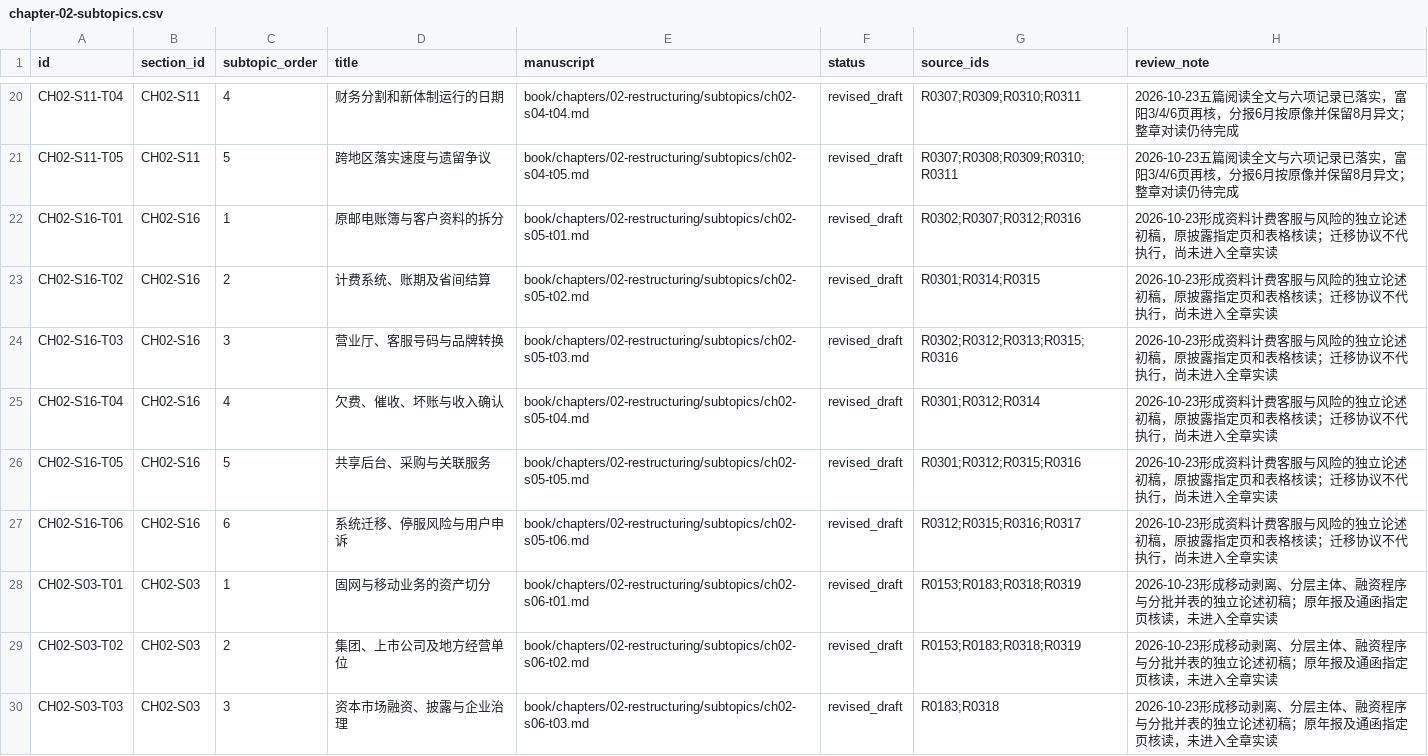
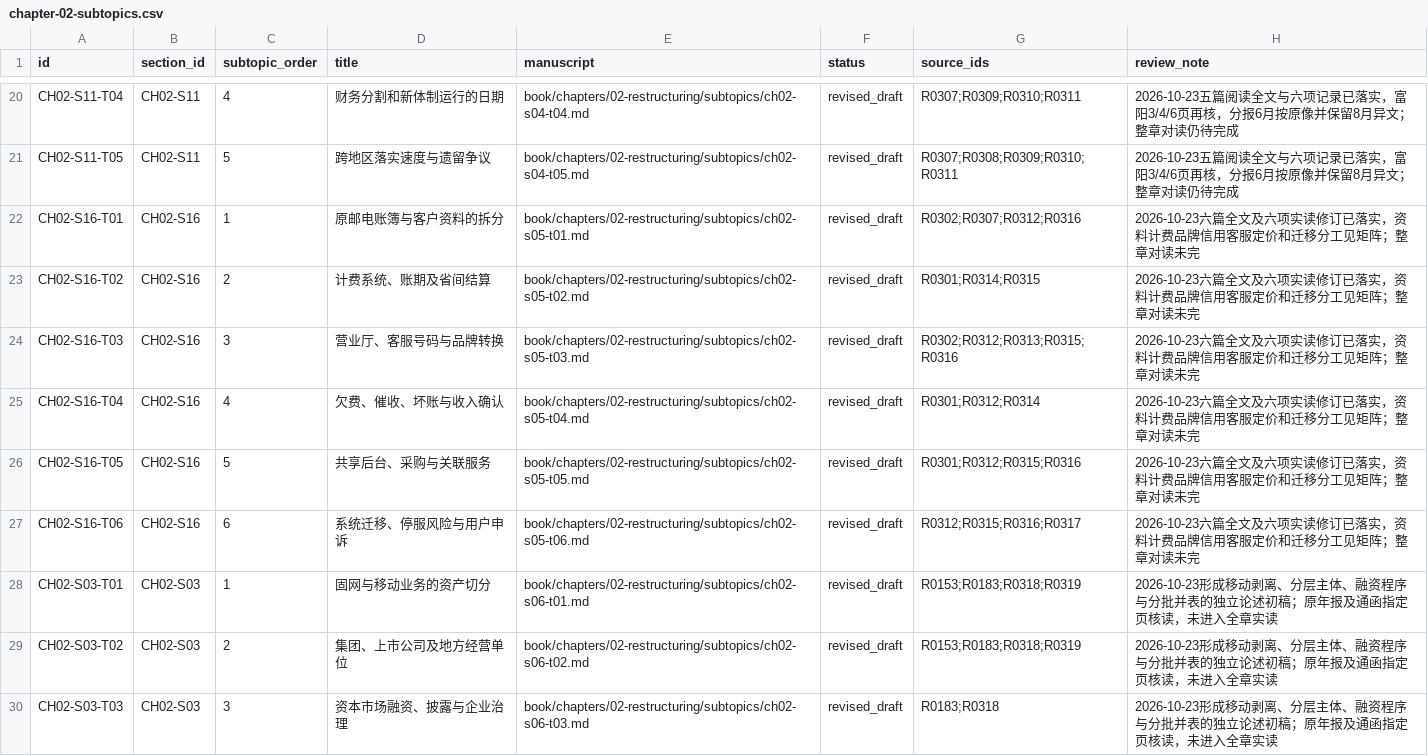
Before and after one commit to pty819/order-of-connectivity, a CSV file: research/chapter-02-subtopics.csv, drawn as a sheet; only a part is shown, gaps mark what is left out.

```diff
--- a/research/chapter-02-subtopics.csv
+++ b/research/chapter-02-subtopics.csv
@@ -21,8 +21,8 @@ CH02-S11-T04,CH02-S11,4,财务分割和新体制运行的日期,book/chapters/02
 CH02-S11-T05,CH02-S11,5,跨地区落实速度与遗留争议,book/chapters/02-restructuring/subtopics/ch02-s04-t05.md,revised_draft,R0307;R0308;R0309;R0310;R0311,2026-10-23五篇阅读全文与六项记录已落实，富阳3/4/6页再核，分报6月按原像并保留8月异文；整章对读仍待完成
-CH02-S16-T01,CH02-S16,1,原邮电账簿与客户资料的拆分,book/chapters/02-restructuring/subtopics/ch02-s05-t01.md,revised_draft,R0302;R0307;R0312;R0316,2026-10-23形成资料计费客服与风险的独立论述初稿，原披露指定页和表格核读；迁移协议不代执行，尚未进入全章实读
-CH02-S16-T02,CH02-S16,2,计费系统、账期及省间结算,book/chapters/02-restructuring/subtopics/ch02-s05-t02.md,revised_draft,R0301;R0314;R0315,2026-10-23形成资料计费客服与风险的独立论述初稿，原披露指定页和表格核读；迁移协议不代执行，尚未进入全章实读
-CH02-S16-T03,CH02-S16,3,营业厅、客服号码与品牌转换,book/chapters/02-restructuring/subtopics/ch02-s05-t03.md,revised_draft,R0302;R0312;R0313;R0315;R0316,2026-10-23形成资料计费客服与风险的独立论述初稿，原披露指定页和表格核读；迁移协议不代执行，尚未进入全章实读
-CH02-S16-T04,CH02-S16,4,欠费、催收、坏账与收入确认,book/chapters/02-restructuring/subtopics/ch02-s05-t04.md,revised_draft,R0301;R0312;R0314,2026-10-23形成资料计费客服与风险的独立论述初稿，原披露指定页和表格核读；迁移协议不代执行，尚未进入全章实读
-CH02-S16-T05,CH02-S16,5,共享后台、采购与关联服务,book/chapters/02-restructuring/subtopics/ch02-s05-t05.md,revised_draft,R0301;R0312;R0315;R0316,2026-10-23形成资料计费客服与风险的独立论述初稿，原披露指定页和表格核读；迁移协议不代执行，尚未进入全章实读
-CH02-S16-T06,CH02-S16,6,系统迁移、停服风险与用户申诉,book/chapters/02-restructuring/subtopics/ch02-s05-t06.md,revised_draft,R0312;R0315;R0316;R0317,2026-10-23形成资料计费客服与风险的独立论述初稿，原披露指定页和表格核读；迁移协议不代执行，尚未进入全章实读
+CH02-S16-T01,CH02-S16,1,原邮电账簿与客户资料的拆分,book/chapters/02-restructuring/subtopics/ch02-s05-t01.md,revised_draft,R0302;R0307;R0312;R0316,2026-10-23六篇全文及六项实读修订已落实，资料计费品牌信用客服定价和迁移分工见矩阵；整章对读未完
+CH02-S16-T02,CH02-S16,2,计费系统、账期及省间结算,book/chapters/02-restructuring/subtopics/ch02-s05-t02.md,revised_draft,R0301;R0314;R0315,2026-10-23六篇全文及六项实读修订已落实，资料计费品牌信用客服定价和迁移分工见矩阵；整章对读未完
+CH02-S16-T03,CH02-S16,3,营业厅、客服号码与品牌转换,book/chapters/02-restructuring/subtopics/ch02-s05-t03.md,revised_draft,R0302;R0312;R0313;R0315;R0316,2026-10-23六篇全文及六项实读修订已落实，资料计费品牌信用客服定价和迁移分工见矩阵；整章对读未完
+CH02-S16-T04,CH02-S16,4,欠费、催收、坏账与收入确认,book/chapters/02-restructuring/subtopics/ch02-s05-t04.md,revised_draft,R0301;R0312;R0314,2026-10-23六篇全文及六项实读修订已落实，资料计费品牌信用客服定价和迁移分工见矩阵；整章对读未完
+CH02-S16-T05,CH02-S16,5,共享后台、采购与关联服务,book/chapters/02-restructuring/subtopics/ch02-s05-t05.md,revised_draft,R0301;R0312;R0315;R0316,2026-10-23六篇全文及六项实读修订已落实，资料计费品牌信用客服定价和迁移分工见矩阵；整章对读未完
+CH02-S16-T06,CH02-S16,6,系统迁移、停服风险与用户申诉,book/chapters/02-restructuring/subtopics/ch02-s05-t06.md,revised_draft,R0312;R0315;R0316;R0317,2026-10-23六篇全文及六项实读修订已落实，资料计费品牌信用客服定价和迁移分工见矩阵；整章对读未完
 CH02-S03-T01,CH02-S03,1,固网与移动业务的资产切分,book/chapters/02-restructuring/subtopics/ch02-s06-t01.md,revised_draft,R0153;R0183;R0318;R0319,2026-10-23形成移动剥离、分层主体、融资程序与分批并表的独立论述初稿；原年报及通函指定页核读，未进入全章实读
```
Also changed, not shown: research/chapter-02-integrated-audit.csv, 12 other files.
